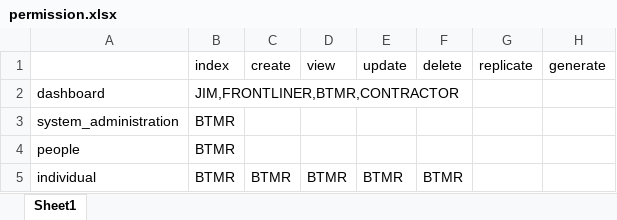
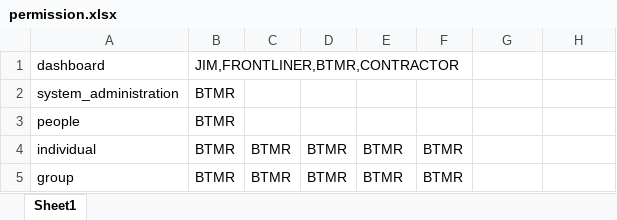
Before and after one commit to ahmadnajmi/niise_helpdesk_be, an Excel workbook: database/seeders/excel/permission.xlsx, sheet Sheet1, drawn as a sheet; only a part is shown; the shorter side is filled out with more unchanged rows; values as stored, in another font and other column widths than the file's, no borders; the diff names each change by its address in the sheet, - before the commit and + after, or states it on an @@ line.

```diff
--- a/database/seeders/excel/permission.xlsx (sheet Sheet1)
+++ b/database/seeders/excel/permission.xlsx (sheet Sheet1)
-row 1:  | index | create | view | update | delete | replicate | generate
```
Also changed, not shown: database/seeders/excel/role.xlsx.
